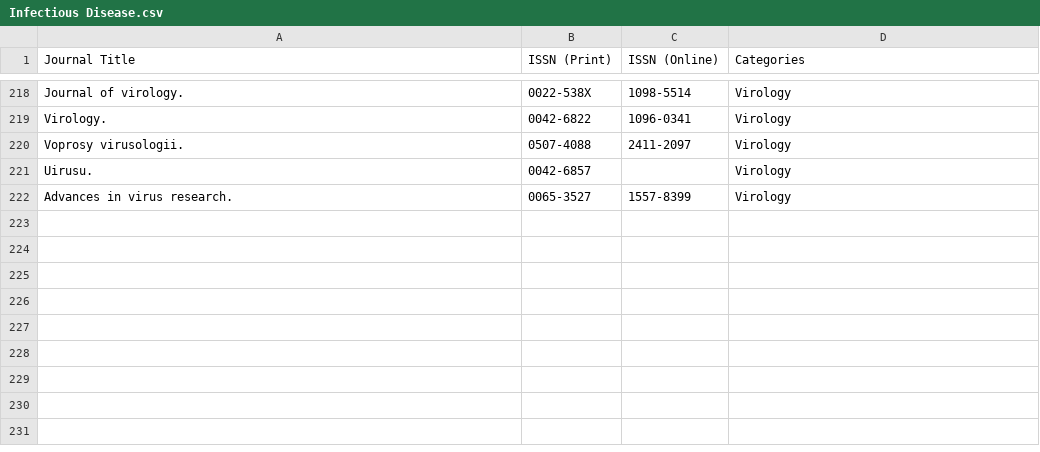
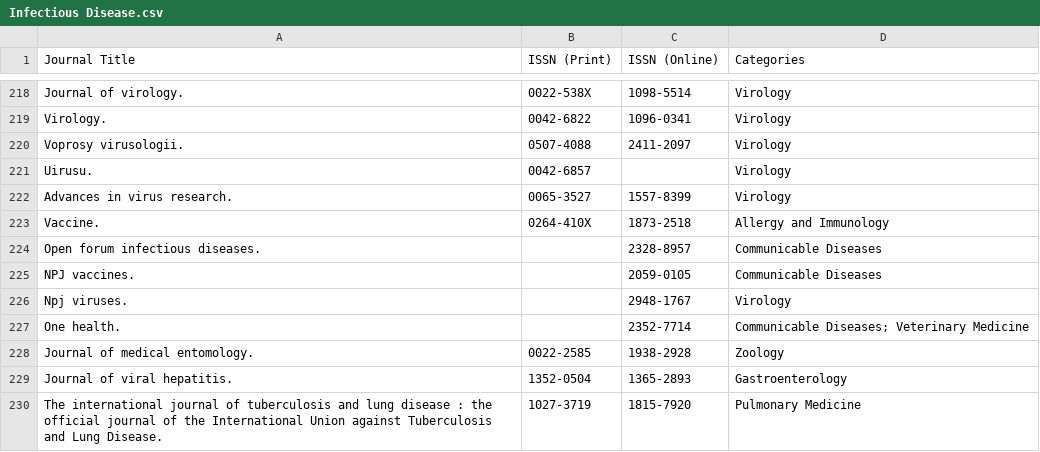
Before and after one commit to Meggers1982/science-environment-digest, a CSV file: data/Infectious Disease.csv, drawn as a sheet; only a part is shown, gaps mark what is left out.

```diff
--- a/data/Infectious Disease.csv
+++ b/data/Infectious Disease.csv
@@ -222 +222,9 @@ Uirusu.,0042-6857,,Virology
 Advances in virus research.,0065-3527,1557-8399,Virology
+Vaccine.,0264-410X,1873-2518,Allergy and Immunology
+Open forum infectious diseases.,,2328-8957,Communicable Diseases
+NPJ vaccines.,,2059-0105,Communicable Diseases
+Npj viruses.,,2948-1767,Virology
+One health.,,2352-7714,Communicable Diseases; Veterinary Medicine
+Journal of medical entomology.,0022-2585,1938-2928,Zoology
+Journal of viral hepatitis.,1352-0504,1365-2893,Gastroenterology
+The international journal of tuberculosis and lung disease : the official journal of the International Union against Tuberculosis and Lung Disease.,1027-3719,1815-7920,Pulmonary Medicine
```
Also changed, not shown: data/Environmental Health.csv, 1 other file.
